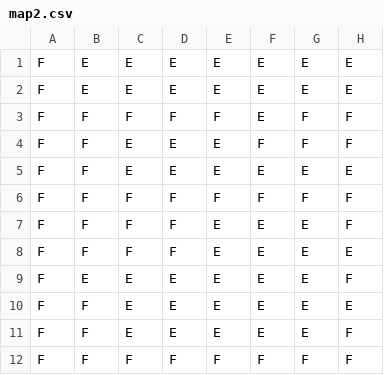
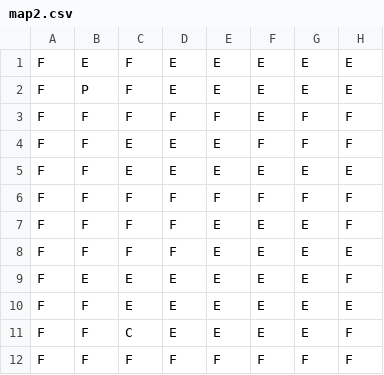
Before and after one commit to ldellisola/SecretSnowBros, a CSV file: SecretSnowBros/map2.csv, drawn as a sheet; only a part is shown; the diff names each change by its address in the sheet, - before the commit and + after, or states it on an @@ line.

```diff
--- a/SecretSnowBros/map2.csv
+++ b/SecretSnowBros/map2.csv
-C1:C2: E
+C1:C2: F
-B2: E
+B2: P
-C11: E
+C11: C
```
Also changed, not shown: 5 other files.
